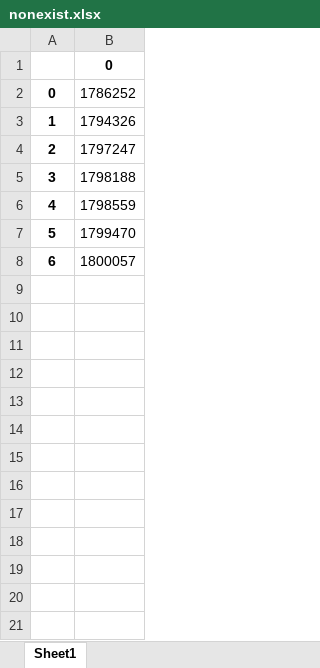
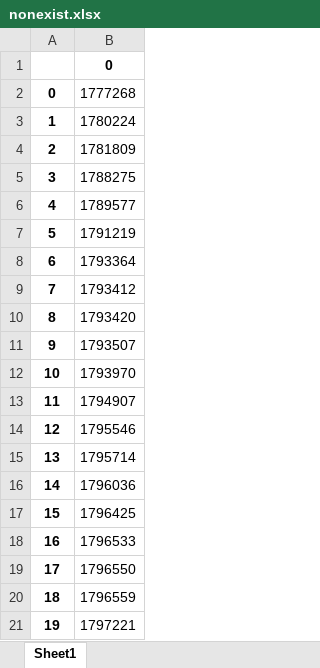
Before and after one commit to Jeremy-C-Wong/System-Support-Analyst, an Excel workbook: Scripts/Compare 856 with POFR/nonexist.xlsx, sheet Sheet1, drawn as a sheet; only a part is shown; values as stored, in another font and other column widths than the file's, no borders; the diff covers the shown part only; the diff names each change by its address in the sheet, - before the commit and + after, or states it on an @@ line.

```diff
--- a/Scripts/Compare 856 with POFR/nonexist.xlsx (sheet Sheet1)
+++ b/Scripts/Compare 856 with POFR/nonexist.xlsx (sheet Sheet1)
-B2: 1786252
+B2: 1777268
-B3: 1794326
+B3: 1780224
-B4: 1797247
+B4: 1781809
-B5: 1798188
+B5: 1788275
-B6: 1798559
+B6: 1789577
-B7: 1799470
+B7: 1791219
-B8: 1800057
+B8: 1793364
+row 9: 7 | 1793412
+row 10: 8 | 1793420
+row 11: 9 | 1793507
+row 12: 10 | 1793970
+row 13: 11 | 1794907
+row 14: 12 | 1795546
+row 15: 13 | 1795714
+row 16: 14 | 1796036
+row 17: 15 | 1796425
+row 18: 16 | 1796533
+row 19: 17 | 1796550
+row 20: 18 | 1796559
+row 21: 19 | 1797221
```
Also changed, not shown: 57 added rows elsewhere in this sheet, 3 other files.
